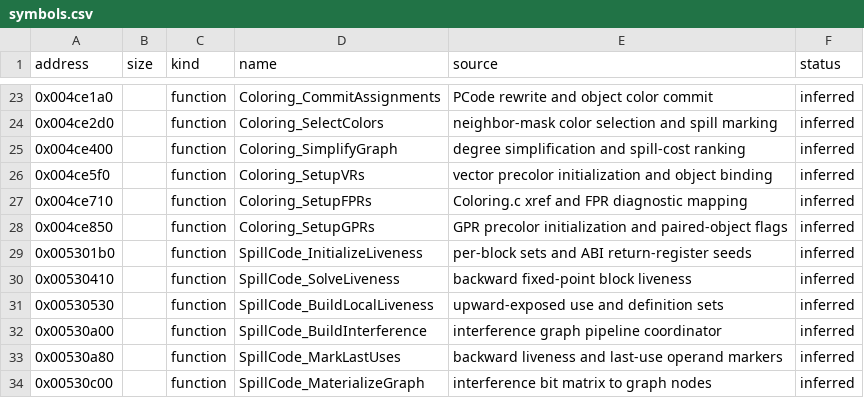
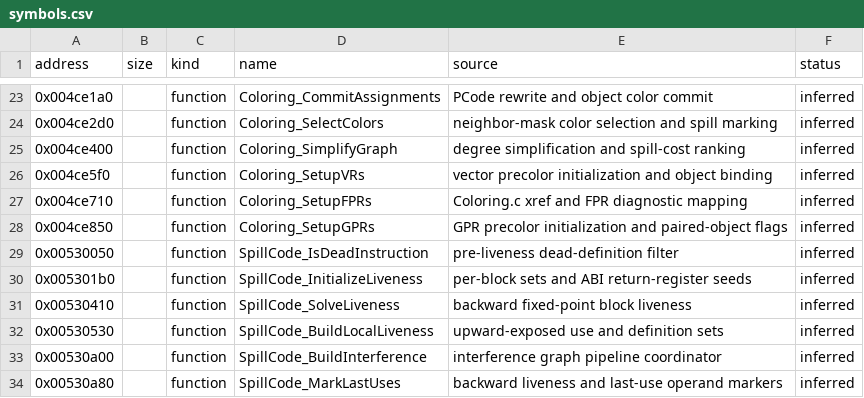
Before and after one commit to inspiredrobot/mwcc, a CSV file: config/GC_1_2_5/symbols.csv, drawn as a sheet; only a part is shown, gaps mark what is left out; the shorter side is filled out with more unchanged rows; the diff names each change by its address in the sheet, - before the commit and + after, or states it on an @@ line.

Commit message:
Reconstruct dead definition filtering

```diff
--- a/config/GC_1_2_5/symbols.csv
+++ b/config/GC_1_2_5/symbols.csv
+row 29: 0x00530050 |  | function | SpillCode_IsDeadInstruction | pre-liveness dead-definition filter | inferred
```
Also changed, not shown: 6 other files.
